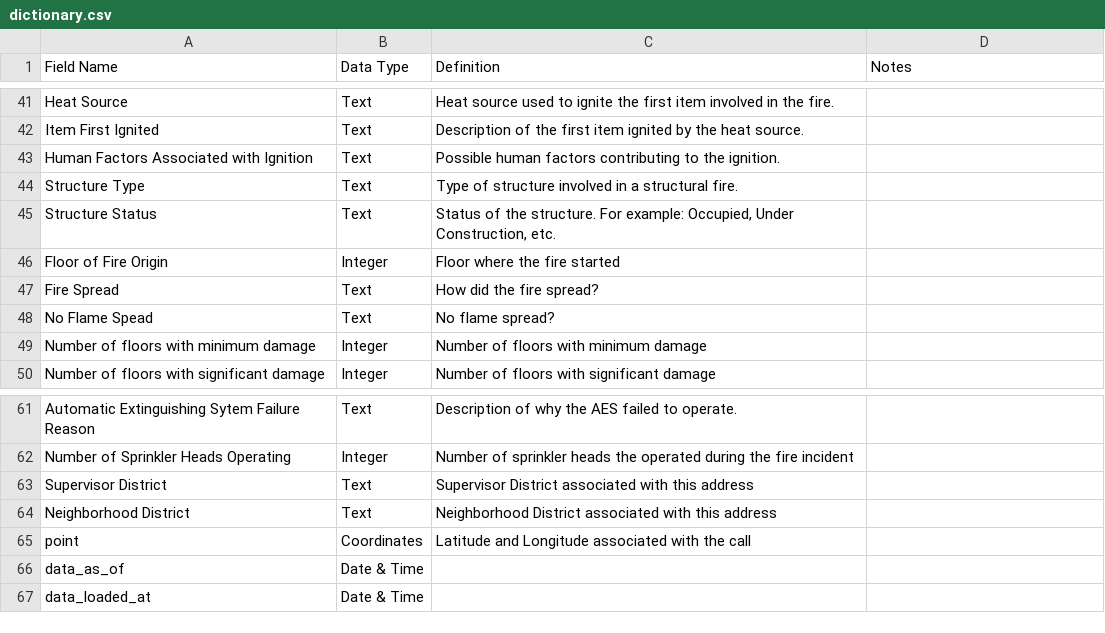
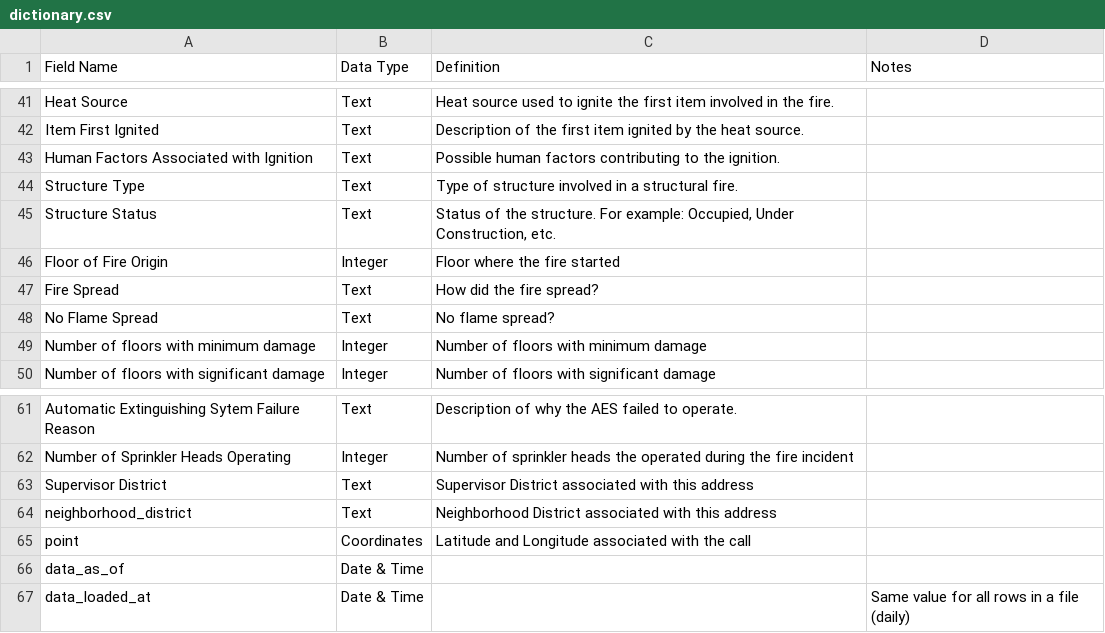
Before and after one commit to embatbr/sf-fire, a CSV file: data/dictionary.csv, drawn as a sheet; only a part is shown, gaps mark what is left out.

Commit message:
Fixing some typos (from source) and adding context to dictionary.

```diff
--- a/data/dictionary.csv
+++ b/data/dictionary.csv
@@ -47,3 +47,3 @@ Floor of Fire Origin,Integer,Floor where the fire started,
 Fire Spread,Text,How did the fire spread?,
-No Flame Spead,Text,No flame spread?,
+No Flame Spread,Text,No flame spread?,
 Number of floors with minimum damage,Integer,Number of floors with minimum damage,
@@ -63,5 +63,5 @@ Number of Sprinkler Heads Operating,Integer,Number of sprinkler heads the operat
 Supervisor District,Text,Supervisor District associated with this address,
-Neighborhood District,Text,Neighborhood District associated with this address,
+neighborhood_district,Text,Neighborhood District associated with this address,
 point,Coordinates,Latitude and Longitude associated with the call,
 data_as_of,Date & Time,,
-data_loaded_at,Date & Time,,
+data_loaded_at,Date & Time,,Same value for all rows in a file (daily)
```
